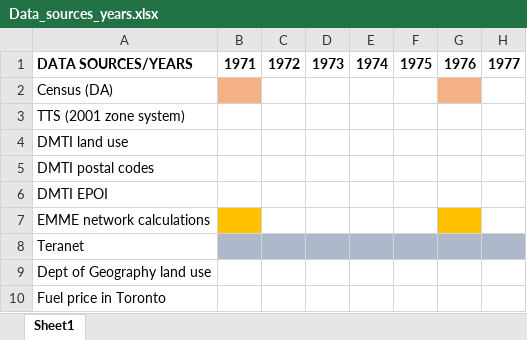
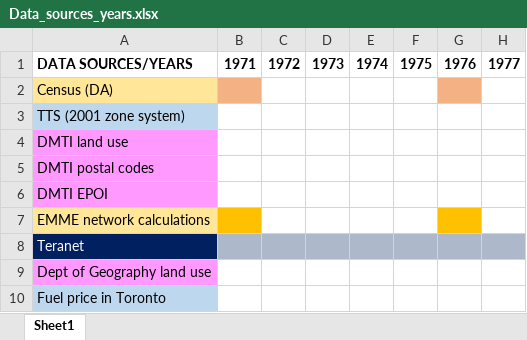
Before and after one commit to stepan-o/thesis, an Excel workbook: data/misc/Data_sources_years.xlsx, sheet Sheet1, drawn as a sheet; only a part is shown; values as stored, in another font and other column widths than the file's, no borders; the diff names each change by its address in the sheet, - before the commit and + after, or states it on an @@ line.

Commit message:
termporal spans of data sources

```diff
--- a/data/misc/Data_sources_years.xlsx (sheet Sheet1)
+++ b/data/misc/Data_sources_years.xlsx (sheet Sheet1)
-A2 fill: none
+A2 fill: #FFE699
-A3 fill: none
+A3 fill: #BDD7EE
-A4:A6 fill: none
+A4:A6 fill: #FF99FF
-A7 fill: none
+A7 fill: #FFE699
@@ A8 fill: none → #002060, text colour: black → #FFFFFF @@
-A9 fill: none
+A9 fill: #FF99FF
-A10 fill: none
+A10 fill: #BDD7EE
```
